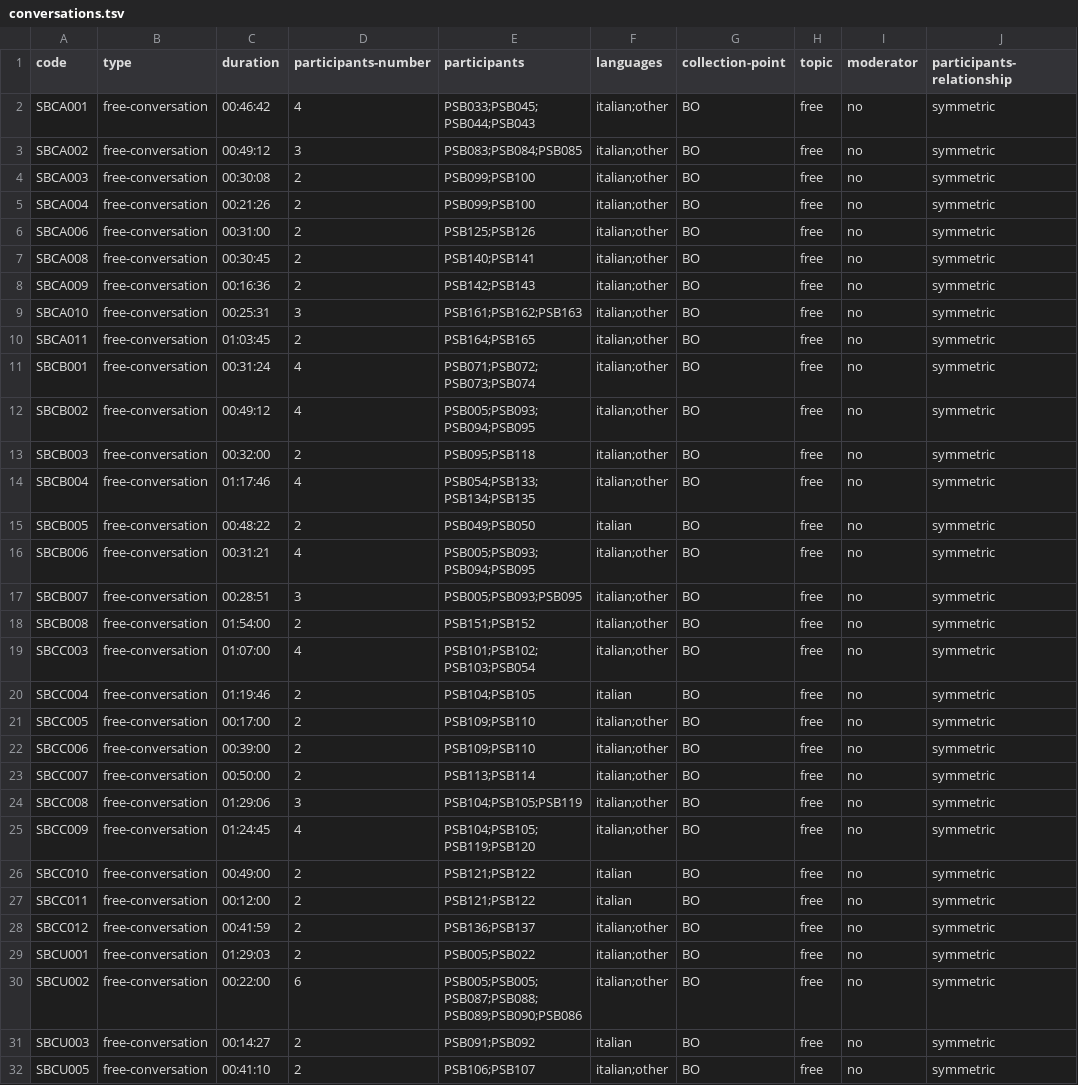
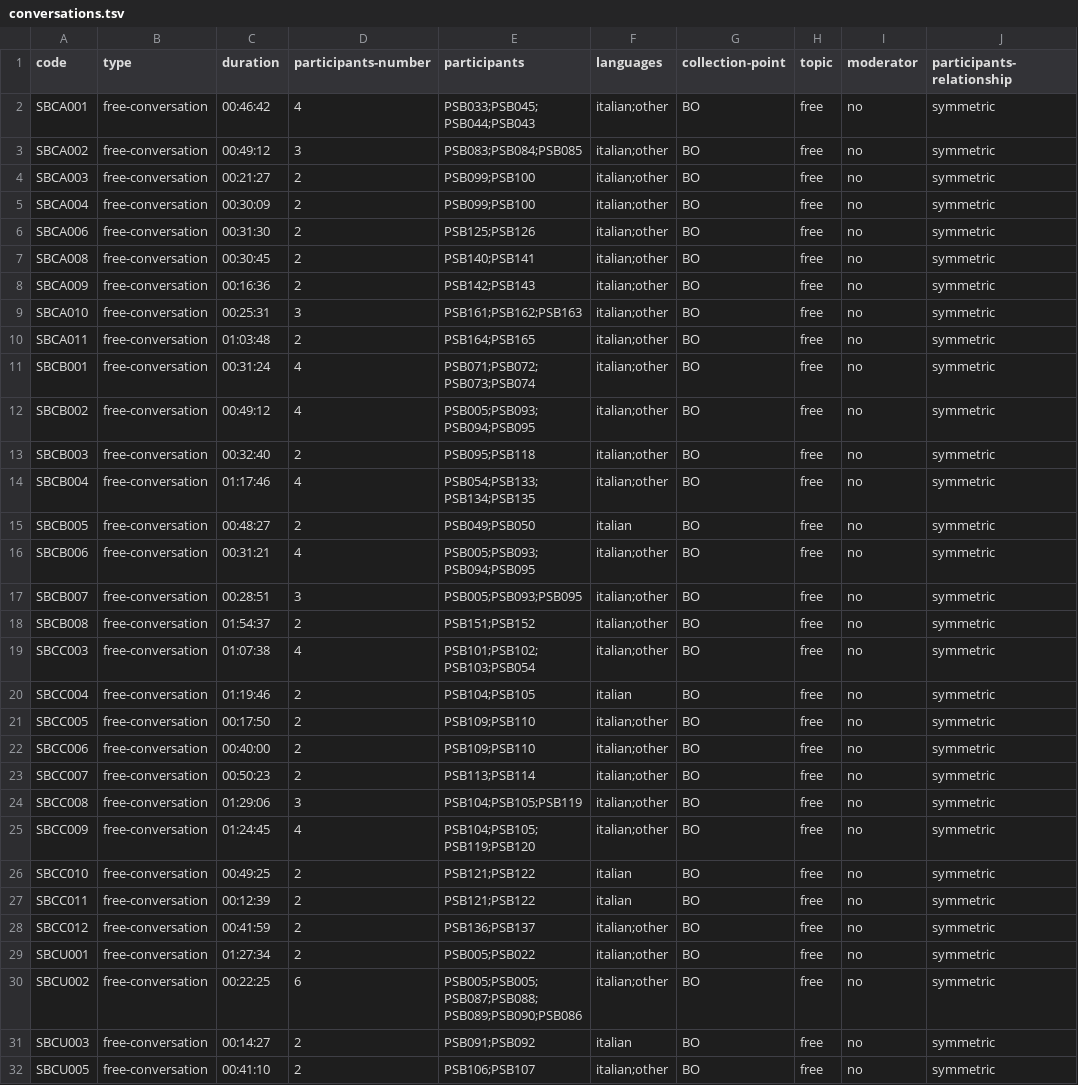
Before and after one commit to KIParla/Stra-ParlaBO, a TSV file: metadata/conversations.tsv, drawn as a sheet; only a part is shown; the diff covers the shown part only; the diff names each change by its address in the sheet, - before the commit and + after, or states it on an @@ line.

```diff
--- a/metadata/conversations.tsv
+++ b/metadata/conversations.tsv
-C4 (duration): 00:30:08
+C4 (duration): 00:21:27
-C5 (duration): 00:21:26
+C5 (duration): 00:30:09
-C6 (duration): 00:31:00
+C6 (duration): 00:31:30
-C10 (duration): 01:03:45
+C10 (duration): 01:03:48
-C13 (duration): 00:32:00
+C13 (duration): 00:32:40
-C15 (duration): 00:48:22
+C15 (duration): 00:48:27
-C18 (duration): 01:54:00
+C18 (duration): 01:54:37
-C19 (duration): 01:07:00
+C19 (duration): 01:07:38
-C21 (duration): 00:17:00
+C21 (duration): 00:17:50
-C22 (duration): 00:39:00
+C22 (duration): 00:40:00
-C23 (duration): 00:50:00
+C23 (duration): 00:50:23
-C26 (duration): 00:49:00
+C26 (duration): 00:49:25
-C27 (duration): 00:12:00
+C27 (duration): 00:12:39
-C29 (duration): 01:29:03
+C29 (duration): 01:27:34
-C30 (duration): 00:22:00
+C30 (duration): 00:22:25
```
Also changed, not shown: 20 edited cells elsewhere in this file.
